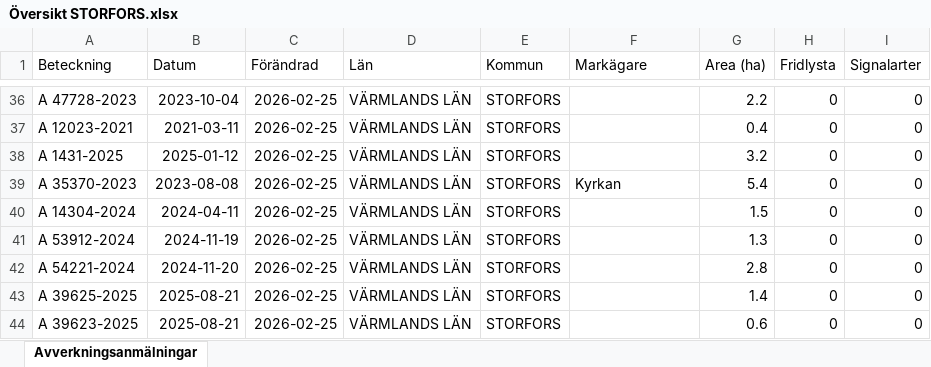
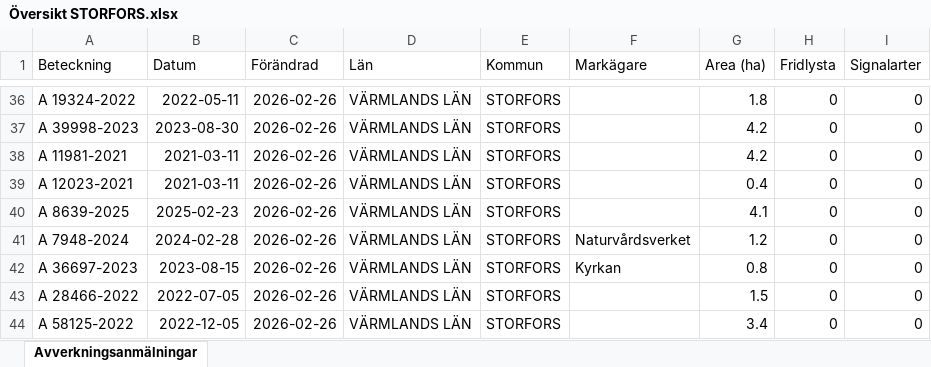
Before and after one commit to klasma/Logging_1760, an Excel workbook: Översikt STORFORS.xlsx, sheet Avverkningsanmälningar, drawn as a sheet; only a part is shown, gaps mark what is left out; values as stored, in another font and other column widths than the file's, no borders; the diff covers the shown part only; the diff names each change by its address in the sheet, - before the commit and + after, or states it on an @@ line.

```diff
--- a/Översikt STORFORS.xlsx (sheet Avverkningsanmälningar)
+++ b/Översikt STORFORS.xlsx (sheet Avverkningsanmälningar)
-A36 (Beteckning): A 47728-2023
+A36 (Beteckning): A 19324-2022
-B36 (Datum): 2023-10-04
+B36 (Datum): 2022-05-11
-C36:C44 (Förändrad): 2026-02-25
+C36:C44 (Förändrad): 2026-02-26
-G36 (Area (ha)): 2.2
+G36 (Area (ha)): 1.8
-A37 (Beteckning): A 12023-2021
+A37 (Beteckning): A 39998-2023
-B37 (Datum): 2021-03-11
+B37 (Datum): 2023-08-30
-G37 (Area (ha)): 0.4
+G37 (Area (ha)): 4.2
-A38 (Beteckning): A 1431-2025
+A38 (Beteckning): A 11981-2021
-B38 (Datum): 2025-01-12
+B38 (Datum): 2021-03-11
-G38 (Area (ha)): 3.2
+G38 (Area (ha)): 4.2
-A39 (Beteckning): A 35370-2023
+A39 (Beteckning): A 12023-2021
-B39 (Datum): 2023-08-08
+B39 (Datum): 2021-03-11
-F39 (Markägare): Kyrkan
+F39 (Markägare): (empty)
-G39 (Area (ha)): 5.4
+G39 (Area (ha)): 0.4
-A40 (Beteckning): A 14304-2024
+A40 (Beteckning): A 8639-2025
-B40 (Datum): 2024-04-11
+B40 (Datum): 2025-02-23
-G40 (Area (ha)): 1.5
+G40 (Area (ha)): 4.1
-A41 (Beteckning): A 53912-2024
+A41 (Beteckning): A 7948-2024
-B41 (Datum): 2024-11-19
+B41 (Datum): 2024-02-28
-F41 (Markägare): (empty)
+F41 (Markägare): Naturvårdsverket
-G41 (Area (ha)): 1.3
+G41 (Area (ha)): 1.2
-A42 (Beteckning): A 54221-2024
+A42 (Beteckning): A 36697-2023
-B42 (Datum): 2024-11-20
+B42 (Datum): 2023-08-15
-F42 (Markägare): (empty)
+F42 (Markägare): Kyrkan
-G42 (Area (ha)): 2.8
+G42 (Area (ha)): 0.8
-A43 (Beteckning): A 39625-2025
+A43 (Beteckning): A 28466-2022
-B43 (Datum): 2025-08-21
+B43 (Datum): 2022-07-05
-G43 (Area (ha)): 1.4
+G43 (Area (ha)): 1.5
-A44 (Beteckning): A 39623-2025
+A44 (Beteckning): A 58125-2022
-B44 (Datum): 2025-08-21
+B44 (Datum): 2022-12-05
-G44 (Area (ha)): 0.6
+G44 (Area (ha)): 3.4
```
Also changed, not shown: 897 edited cells elsewhere in this sheet, artfynd/A 16786-2025 artfynd.xlsx, artfynd/A 21073-2021 artfynd.xlsx, 42 other files.
